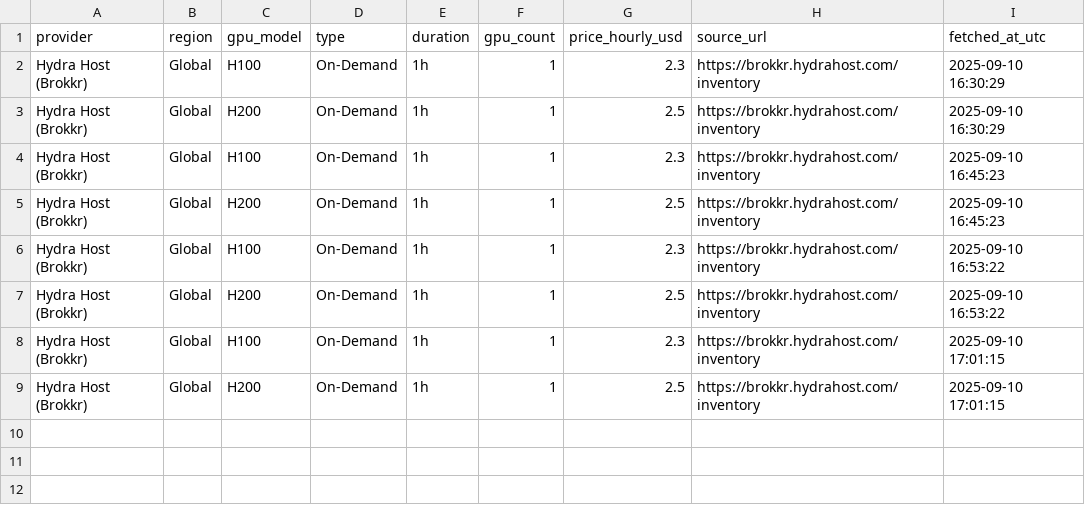
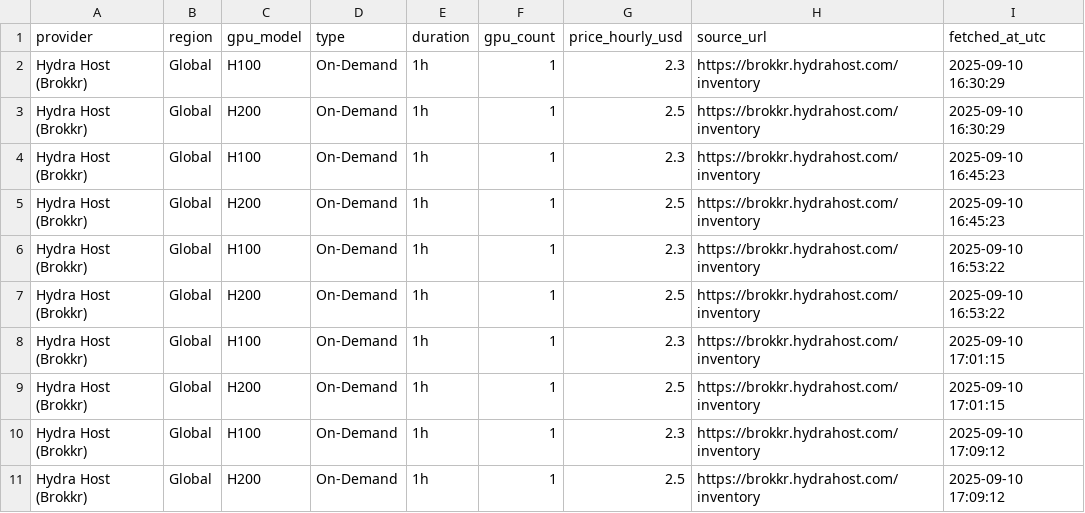
Before and after one commit to forwardcompute/ComputePricing, a CSV file: docs/data/history/brokkr_history.csv, drawn as a sheet; the diff names each change by its address in the sheet, - before the commit and + after, or states it on an @@ line.

```diff
--- a/docs/data/history/brokkr_history.csv
+++ b/docs/data/history/brokkr_history.csv
+row 10: Hydra Host (Brokkr) | Global | H100 | On-Demand | 1h | 1 | 2.3 | https://brokkr.hydrahost.com/inventory | 2025-09-10 17:09:12
+row 11: Hydra Host (Brokkr) | Global | H200 | On-Demand | 1h | 1 | 2.5 | https://brokkr.hydrahost.com/inventory | 2025-09-10 17:09:12
```
Also changed, not shown: docs/data/history/crusoecloud_history.csv, docs/data/history/lambda_labs_history.csv, 21 other files.
